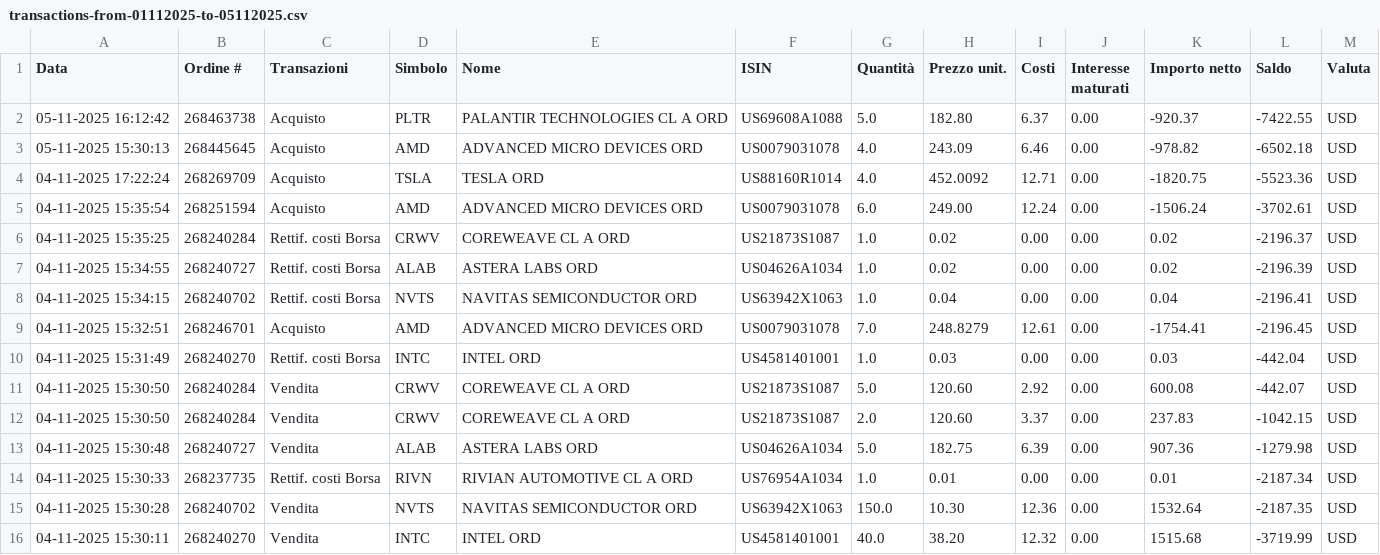
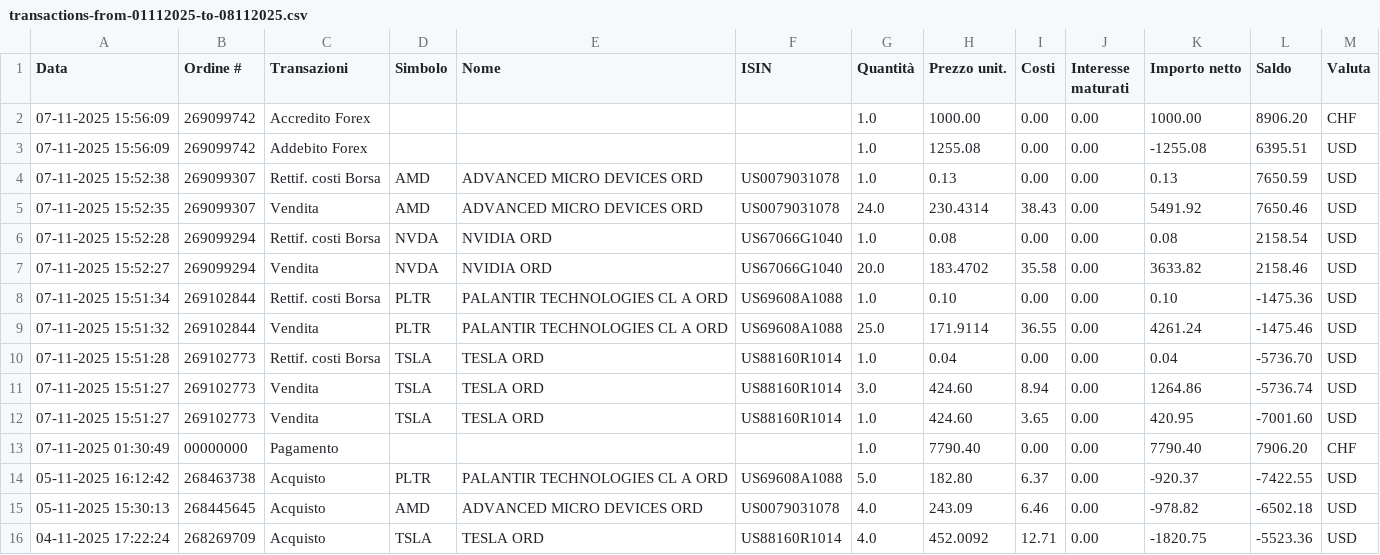
Before and after one commit to rressi/my-portfolio-notebooks, a CSV file: data/transactions-from-01112025-to-08112025.csv (was data/transactions-from-01112025-to-05112025.csv), drawn as a sheet; only a part is shown; the shorter side is filled out with more unchanged rows; the diff names each change by its address in the sheet, - before the commit and + after, or states it on an @@ line.

Commit message:
Add last transactions

```diff
--- a/data/transactions-from-01112025-to-05112025.csv
+++ b/data/transactions-from-01112025-to-08112025.csv
+row 2: 07-11-2025 15:56:09 | 269099742 | Accredito Forex |  |  |  | 1.0 | 1000.00 | 0.00 | 0.00 | 1000.00 | 8906.20 | CHF
+row 3: 07-11-2025 15:56:09 | 269099742 | Addebito Forex |  |  |  | 1.0 | 1255.08 | 0.00 | 0.00 | -1255.08 | 6395.51 | USD
+row 4: 07-11-2025 15:52:38 | 269099307 | Rettif. costi Borsa | AMD | ADVANCED MICRO DEVICES ORD | US0079031078 | 1.0 | 0.13 | 0.00 | 0.00 | 0.13 | 7650.59 | USD
+row 5: 07-11-2025 15:52:35 | 269099307 | Vendita | AMD | ADVANCED MICRO DEVICES ORD | US0079031078 | 24.0 | 230.4314 | 38.43 | 0.00 | 5491.92 | 7650.46 | USD
+row 6: 07-11-2025 15:52:28 | 269099294 | Rettif. costi Borsa | NVDA | NVIDIA ORD | US67066G1040 | 1.0 | 0.08 | 0.00 | 0.00 | 0.08 | 2158.54 | USD
+row 7: 07-11-2025 15:52:27 | 269099294 | Vendita | NVDA | NVIDIA ORD | US67066G1040 | 20.0 | 183.4702 | 35.58 | 0.00 | 3633.82 | 2158.46 | USD
+row 8: 07-11-2025 15:51:34 | 269102844 | Rettif. costi Borsa | PLTR | PALANTIR TECHNOLOGIES CL A ORD | US69608A1088 | 1.0 | 0.10 | 0.00 | 0.00 | 0.10 | -1475.36 | USD
+row 9: 07-11-2025 15:51:32 | 269102844 | Vendita | PLTR | PALANTIR TECHNOLOGIES CL A ORD | US69608A1088 | 25.0 | 171.9114 | 36.55 | 0.00 | 4261.24 | -1475.46 | USD
+row 10: 07-11-2025 15:51:28 | 269102773 | Rettif. costi Borsa | TSLA | TESLA ORD | US88160R1014 | 1.0 | 0.04 | 0.00 | 0.00 | 0.04 | -5736.70 | USD
+row 11: 07-11-2025 15:51:27 | 269102773 | Vendita | TSLA | TESLA ORD | US88160R1014 | 3.0 | 424.60 | 8.94 | 0.00 | 1264.86 | -5736.74 | USD
+row 12: 07-11-2025 15:51:27 | 269102773 | Vendita | TSLA | TESLA ORD | US88160R1014 | 1.0 | 424.60 | 3.65 | 0.00 | 420.95 | -7001.60 | USD
+row 13: 07-11-2025 01:30:49 | 00000000 | Pagamento |  |  |  | 1.0 | 7790.40 | 0.00 | 0.00 | 7790.40 | 7906.20 | CHF
```
Also changed, not shown: 42 other files.
